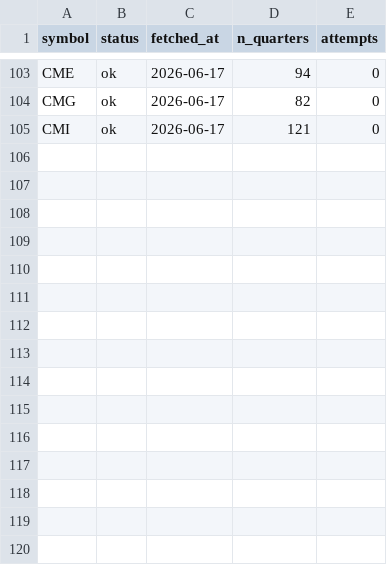
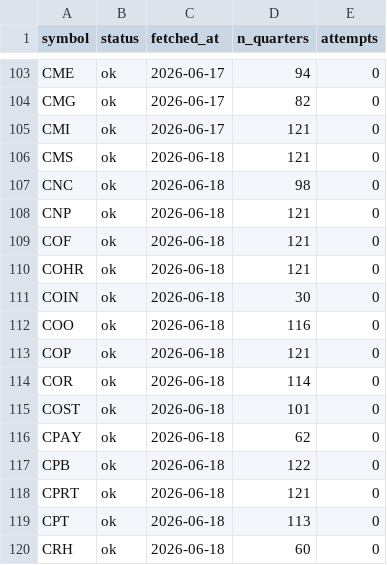
Before and after one commit to lithin45/swing-trading-usa, a CSV file: data/earnings_backfill_state.csv, drawn as a sheet; only a part is shown, gaps mark what is left out.

```diff
--- a/data/earnings_backfill_state.csv
+++ b/data/earnings_backfill_state.csv
@@ -105 +105,16 @@ CMG,ok,2026-06-17,82,0
 CMI,ok,2026-06-17,121,0
+CMS,ok,2026-06-18,121,0
+CNC,ok,2026-06-18,98,0
+CNP,ok,2026-06-18,121,0
+COF,ok,2026-06-18,121,0
+COHR,ok,2026-06-18,121,0
+COIN,ok,2026-06-18,30,0
+COO,ok,2026-06-18,116,0
+COP,ok,2026-06-18,121,0
+COR,ok,2026-06-18,114,0
+COST,ok,2026-06-18,101,0
+CPAY,ok,2026-06-18,62,0
+CPB,ok,2026-06-18,122,0
+CPRT,ok,2026-06-18,121,0
+CPT,ok,2026-06-18,113,0
+CRH,ok,2026-06-18,60,0
```
Also changed, not shown: 1 other file.
